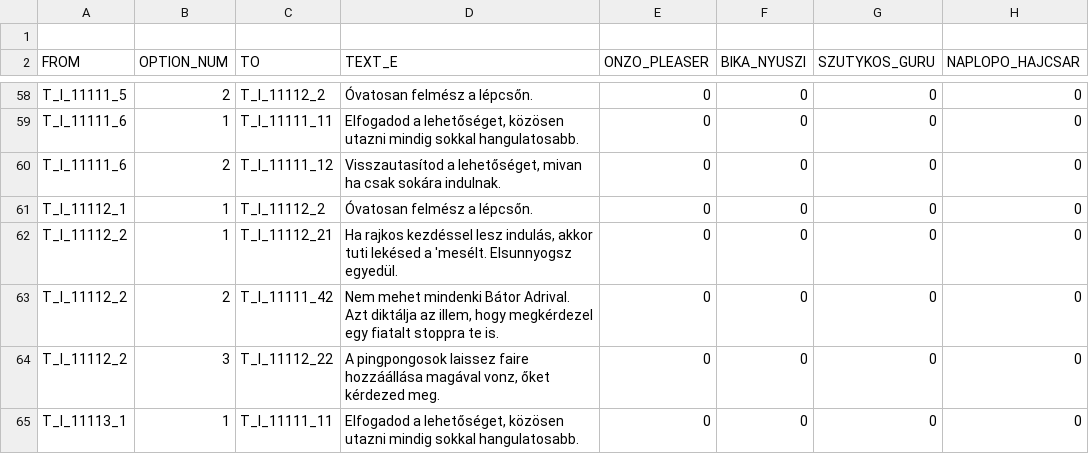
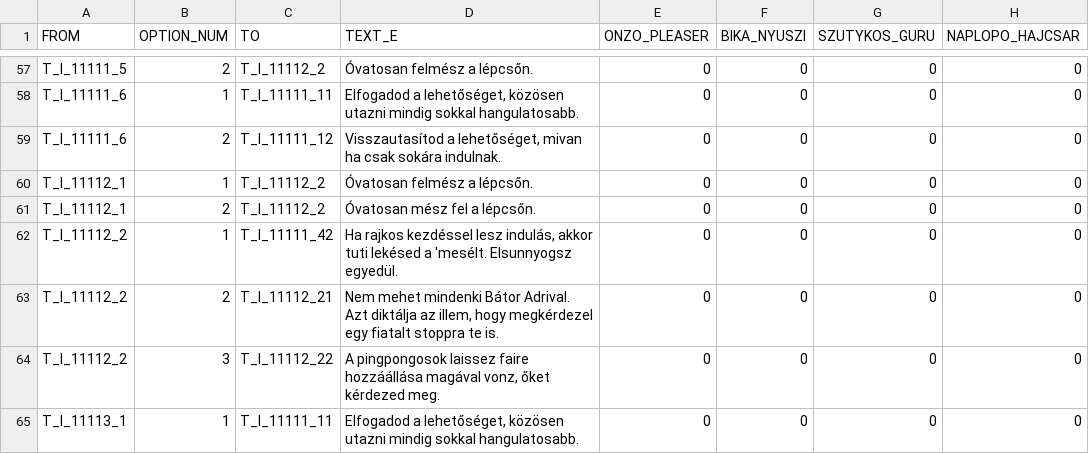
Before and after one commit to lilibenedikta/rajk_zork_dorks, a CSV file: data/RAJK_ZORK_edges.csv, drawn as a sheet; only a part is shown, gaps mark what is left out; the diff covers the shown part only.

```diff
--- a/data/RAJK_ZORK_edges.csv
+++ b/data/RAJK_ZORK_edges.csv
@@ -1,2 +1 @@
-
 FROM,OPTION_NUM,TO,TEXT_E,ONZO_PLEASER,BIKA_NYUSZI,SZUTYKOS_GURU,NAPLOPO_HAJCSAR
@@ -61,4 +60,5 @@ T_I_11111_6,2,T_I_11111_12,"Visszautasítod a lehetőséget, mivan ha csak soká
 T_I_11112_1,1,T_I_11112_2,Óvatosan felmész a lépcsőn.,0,0,0,0
-T_I_11112_2,1,T_I_11112_21,"Ha rajkos kezdéssel lesz indulás, akkor tuti lekésed a 'mesélt. Elsunnyogsz egyedül.",0,0,0,0
-T_I_11112_2,2,T_I_11111_42,"Nem mehet mindenki Bátor Adrival. Azt diktálja az illem, hogy megkérdezel egy fiatalt stoppra te is.",0,0,0,0
+T_I_11112_1,2,T_I_11112_2,Óvatosan mész fel a lépcsőn.,0,0,0,0
+T_I_11112_2,1,T_I_11111_42,"Ha rajkos kezdéssel lesz indulás, akkor tuti lekésed a 'mesélt. Elsunnyogsz egyedül.",0,0,0,0
+T_I_11112_2,2,T_I_11112_21,"Nem mehet mindenki Bátor Adrival. Azt diktálja az illem, hogy megkérdezel egy fiatalt stoppra te is.",0,0,0,0
 T_I_11112_2,3,T_I_11112_22,"A pingpongosok laissez faire hozzáállása magával vonz, őket kérdezed meg.",0,0,0,0
```
Also changed, not shown: 16 added rows and 53 edited cells elsewhere in this file, data/RAJK_ZORK_nodes.csv, 4 other files.
